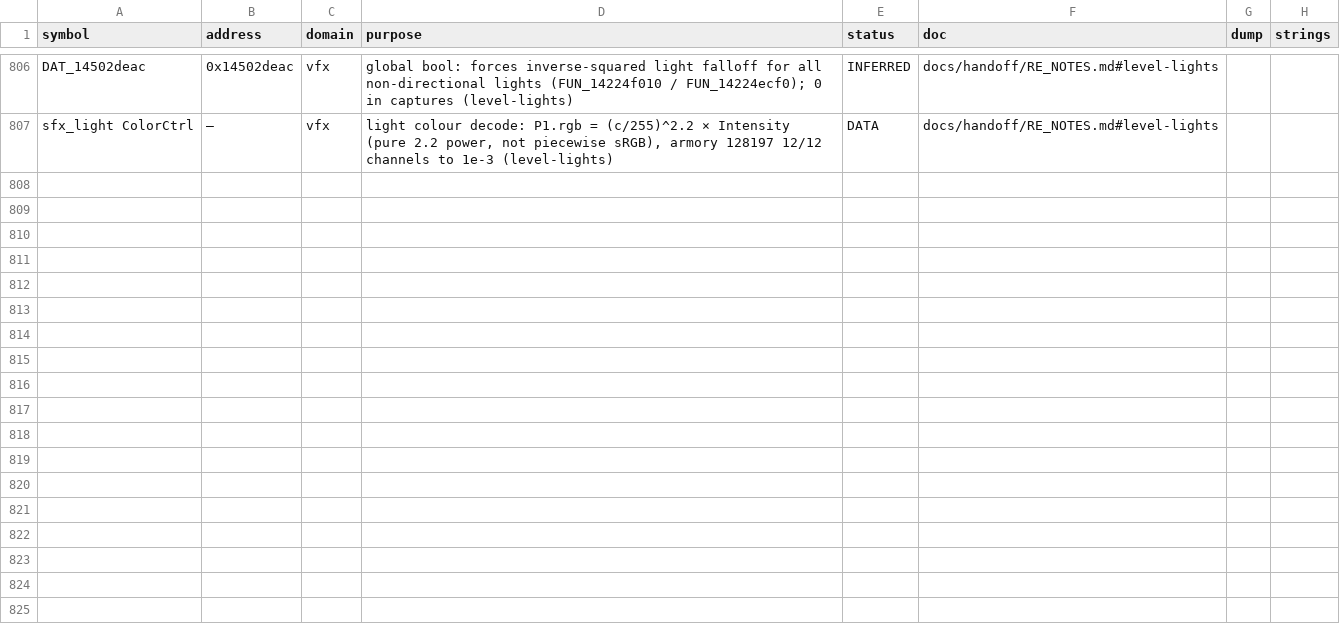
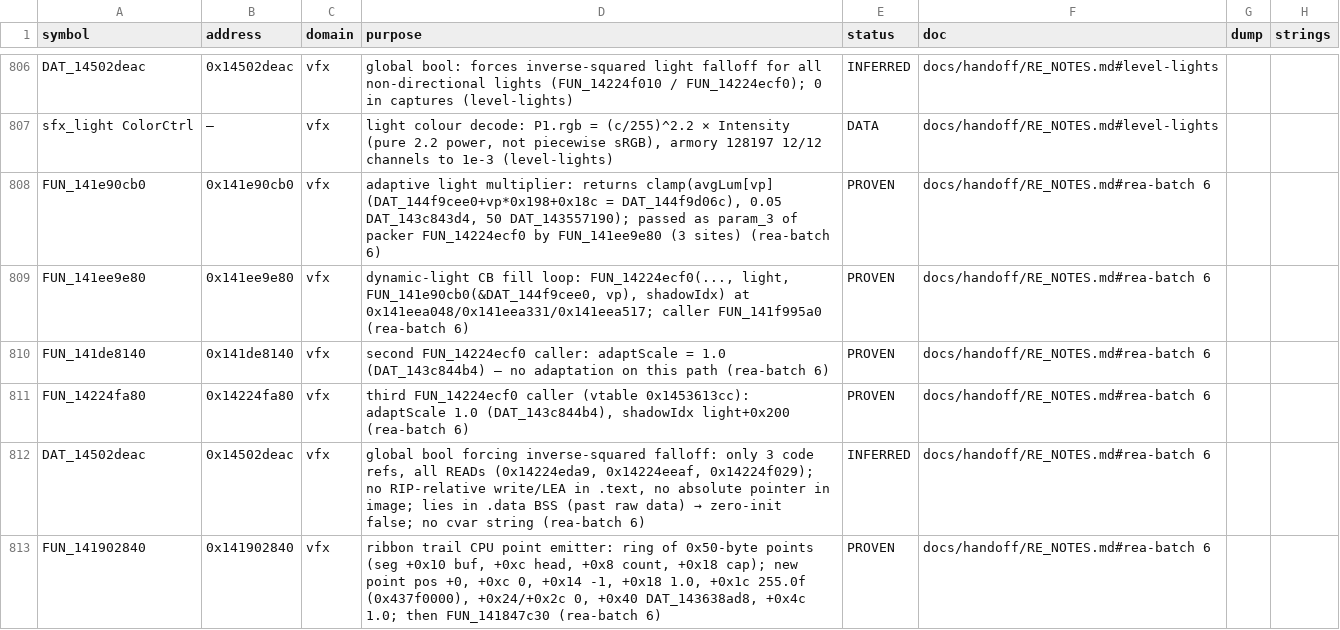
Before and after one commit to Baegovda/ForgeLens, a TSV file: docs/SYMBOL_DB/index.tsv, drawn as a sheet; only a part is shown, gaps mark what is left out; the diff covers the shown part only.

```diff
--- a/docs/SYMBOL_DB/index.tsv
+++ b/docs/SYMBOL_DB/index.tsv
@@ -807 +807,7 @@ DAT_14502deac	0x14502deac	vfx	global bool: forces inverse-squared light falloff
 sfx_light ColorCtrl	—	vfx	light colour decode: P1.rgb = (c/255)^2.2 × Intensity (pure 2.2 power, not piecewise sRGB), armory 128197 12/12 channels to 1e-3 (level-lights)	DATA	docs/handoff/RE_NOTES.md#level-lights		
+FUN_141e90cb0	0x141e90cb0	vfx	adaptive light multiplier: returns clamp(avgLum[vp] (DAT_144f9cee0+vp*0x198+0x18c = DAT_144f9d06c), 0.05 DAT_143c843d4, 50 DAT_143557190); passed as param_3 of packer FUN_14224ecf0 by FUN_141ee9e80 (3 sites) (rea-batch 6)	PROVEN	docs/handoff/RE_NOTES.md#rea-batch 6		
+FUN_141ee9e80	0x141ee9e80	vfx	dynamic-light CB fill loop: FUN_14224ecf0(..., light, FUN_141e90cb0(&DAT_144f9cee0, vp), shadowIdx) at 0x141eea048/0x141eea331/0x141eea517; caller FUN_141f995a0 (rea-batch 6)	PROVEN	docs/handoff/RE_NOTES.md#rea-batch 6		
+FUN_141de8140	0x141de8140	vfx	second FUN_14224ecf0 caller: adaptScale = 1.0 (DAT_143c844b4) — no adaptation on this path (rea-batch 6)	PROVEN	docs/handoff/RE_NOTES.md#rea-batch 6		
+FUN_14224fa80	0x14224fa80	vfx	third FUN_14224ecf0 caller (vtable 0x1453613cc): adaptScale 1.0 (DAT_143c844b4), shadowIdx light+0x200 (rea-batch 6)	PROVEN	docs/handoff/RE_NOTES.md#rea-batch 6		
+DAT_14502deac	0x14502deac	vfx	global bool forcing inverse-squared falloff: only 3 code refs, all READs (0x14224eda9, 0x14224eeaf, 0x14224f029); no RIP-relative write/LEA in .text, no absolute pointer in image; lies in .data BSS (past raw data) → zero-init false; no cvar string (rea-batch 6)	INFERRED	docs/handoff/RE_NOTES.md#rea-batch 6		
+FUN_141902840	0x141902840	vfx	ribbon trail CPU point emitter: ring of 0x50-byte points (seg +0x10 buf, +0xc head, +0x8 count, +0x18 cap); new point pos +0, +0xc 0, +0x14 -1, +0x18 1.0, +0x1c 255.0f (0x437f0000), +0x24/+0x2c 0, +0x40 DAT_143638ad8, +0x4c 1.0; then FUN_141847c30 (rea-batch 6)	PROVEN	docs/handoff/RE_NOTES.md#rea-batch 6		
```
Also changed, not shown: 5 added rows elsewhere in this file, 8 other files.
